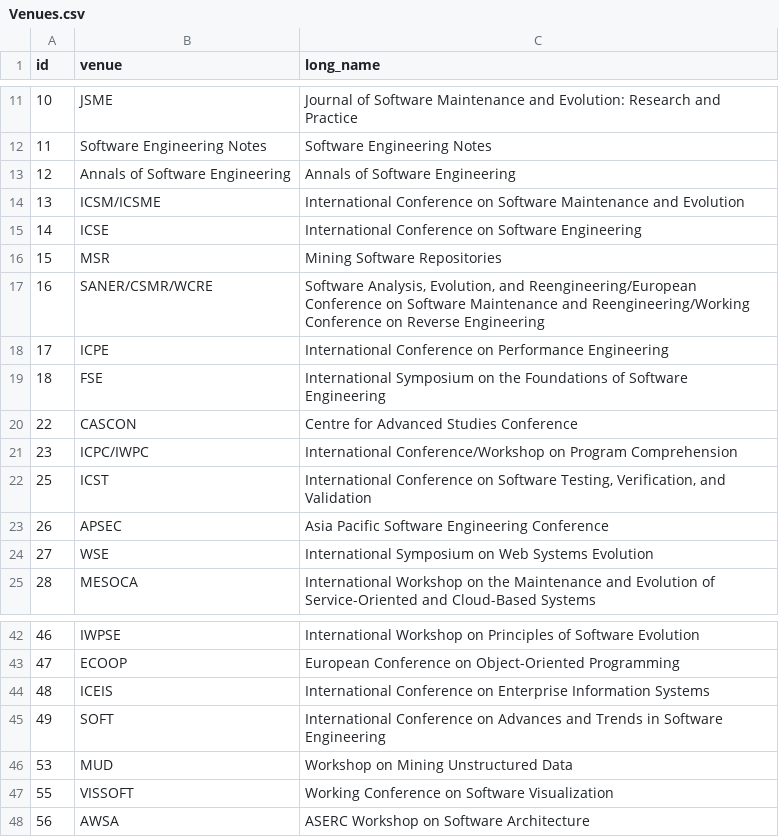
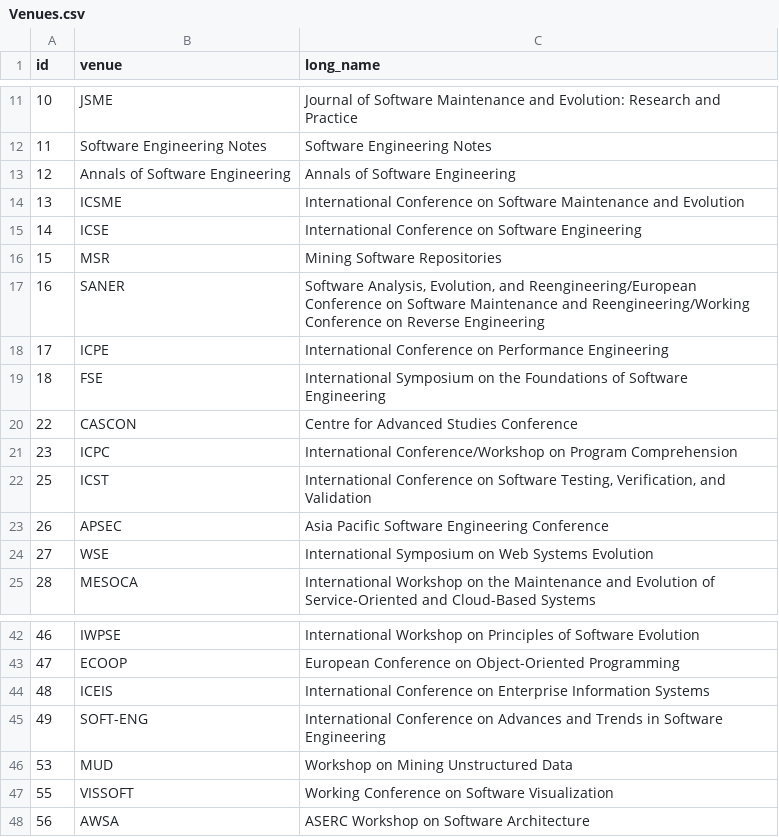
Before and after one commit to csytang/host, a CSV file: research/publication/csv_file/Venues.csv, drawn as a sheet; only a part is shown, gaps mark what is left out.

```diff
--- a/research/publication/csv_file/Venues.csv
+++ b/research/publication/csv_file/Venues.csv
@@ -13,6 +13,6 @@ id,venue,long_name
 12,Annals of Software Engineering,Annals of Software Engineering
-13,ICSM/ICSME,International Conference on Software Maintenance and Evolution
+13,ICSME,International Conference on Software Maintenance and Evolution
 14,ICSE,International Conference on Software Engineering
 15,MSR,Mining Software Repositories
-16,SANER/CSMR/WCRE,"Software Analysis, Evolution, and Reengineering/European Conference on Software Maintenance and Reengineering/Working Conference on Reverse Engineering"
+16,SANER,"Software Analysis, Evolution, and Reengineering/European Conference on Software Maintenance and Reengineering/Working Conference on Reverse Engineering"
 17,ICPE,International Conference on Performance Engineering
@@ -20,3 +20,3 @@ id,venue,long_name
 22,CASCON,Centre for Advanced Studies Conference
-23,ICPC/IWPC,International Conference/Workshop on Program Comprehension
+23,ICPC,International Conference/Workshop on Program Comprehension
 25,ICST,"International Conference on Software Testing, Verification, and Validation"
@@ -44,3 +44,3 @@ id,venue,long_name
 48,ICEIS,International Conference on Enterprise Information Systems
-49,SOFT,International Conference on Advances and Trends in Software Engineering
+49,SOFT-ENG,International Conference on Advances and Trends in Software Engineering
 53,MUD,Workshop on Mining Unstructured Data
```
Also changed, not shown: research/publication/csv_file/Publications.csv.
